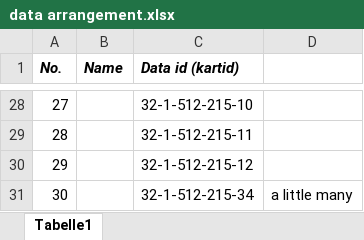
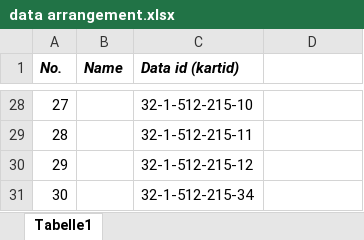
Before and after one commit to Alessiacosmos/3D-digital-modeling-NTNU, an Excel workbook: 01-point_clouds_labeling/data arrangement.xlsx, sheet Tabelle1, drawn as a sheet; only a part is shown, gaps mark what is left out; values as stored, in another font and other column widths than the file's, no borders; table styles not drawn; the diff names each change by its address in the sheet, - before the commit and + after, or states it on an @@ line.

```diff
--- a/01-point_clouds_labeling/data arrangement.xlsx (sheet Tabelle1)
+++ b/01-point_clouds_labeling/data arrangement.xlsx (sheet Tabelle1)
-D31: a little many
+D31: (empty)
```
Also changed, not shown: 1 other file.
